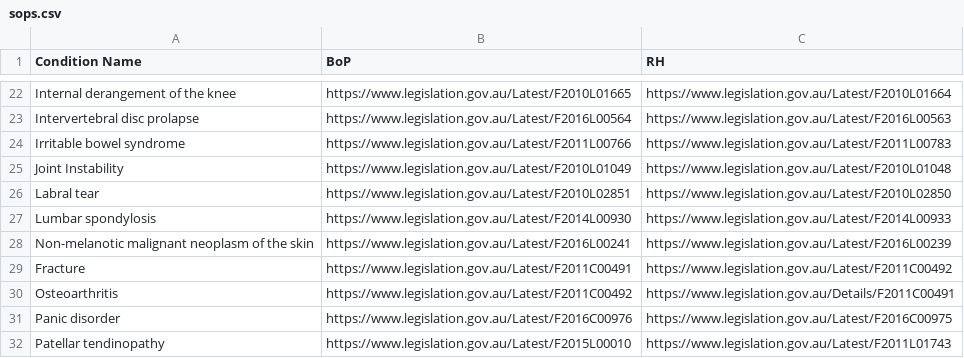
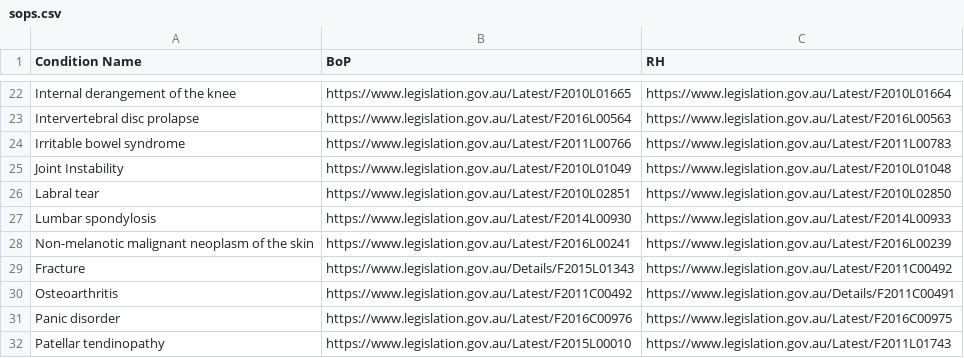
Before and after one commit to govlawtech/dva-sop-api, a CSV file: docs/sops.csv, drawn as a sheet; only a part is shown, gaps mark what is left out.

Commit message:
Update sops.csv

```diff
--- a/docs/sops.csv
+++ b/docs/sops.csv
@@ -28,3 +28,3 @@ Lumbar spondylosis,https://www.legislation.gov.au/Latest/F2014L00930,https://www
 Non-melanotic malignant neoplasm of the skin,https://www.legislation.gov.au/Latest/F2016L00241,https://www.legislation.gov.au/Latest/F2016L00239
-Fracture,https://www.legislation.gov.au/Latest/F2011C00491,https://www.legislation.gov.au/Latest/F2011C00492
+Fracture,https://www.legislation.gov.au/Details/F2015L01343,https://www.legislation.gov.au/Latest/F2011C00492
 Osteoarthritis,https://www.legislation.gov.au/Latest/F2011C00492,https://www.legislation.gov.au/Details/F2011C00491
```
